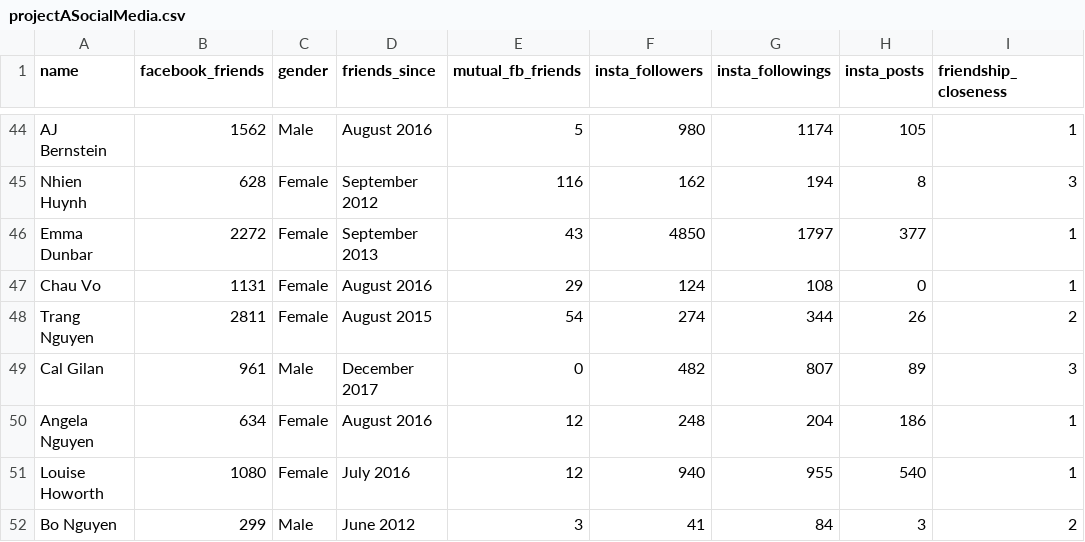
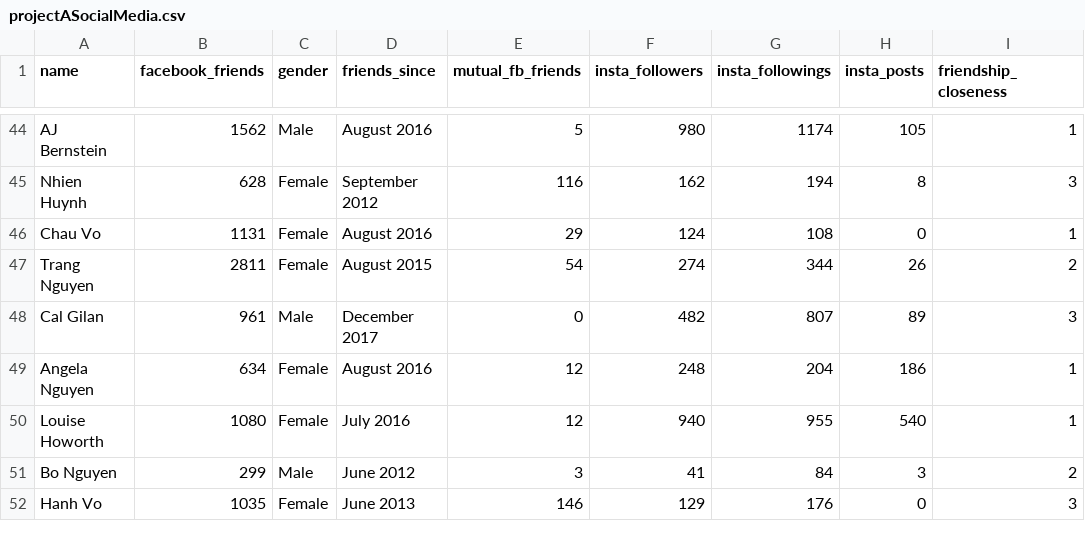
Before and after one commit to tramnguyenJC/stat209-s18-tramnguyenJC, a CSV file: ProjectA/projectASocialMedia.csv, drawn as a sheet; only a part is shown, gaps mark what is left out; the shorter side is filled out with more unchanged rows.

Commit message:
Update projectASocialMedia.csv

```diff
--- a/ProjectA/projectASocialMedia.csv
+++ b/ProjectA/projectASocialMedia.csv
@@ -45,3 +45,2 @@ AJ Bernstein,1562,Male,August 2016,5,980,1174,105,1
 Nhien Huynh,628,Female,September 2012,116,162,194,8,3
-Emma Dunbar,2272,Female,September 2013,43,4850,1797,377,1
 Chau Vo,1131,Female,August 2016,29,124,108,0,1
```
